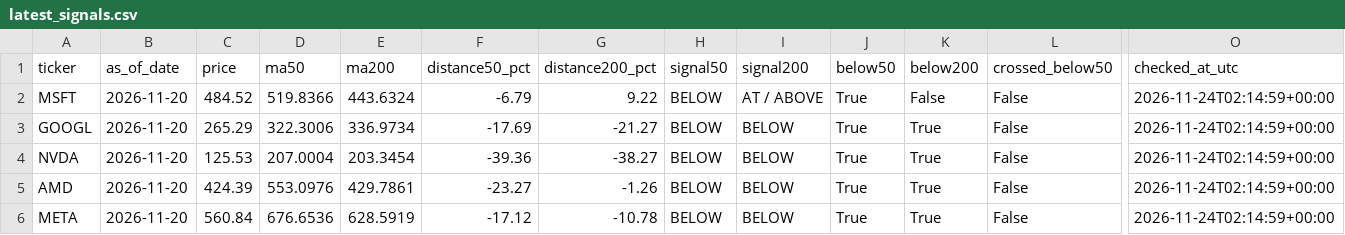
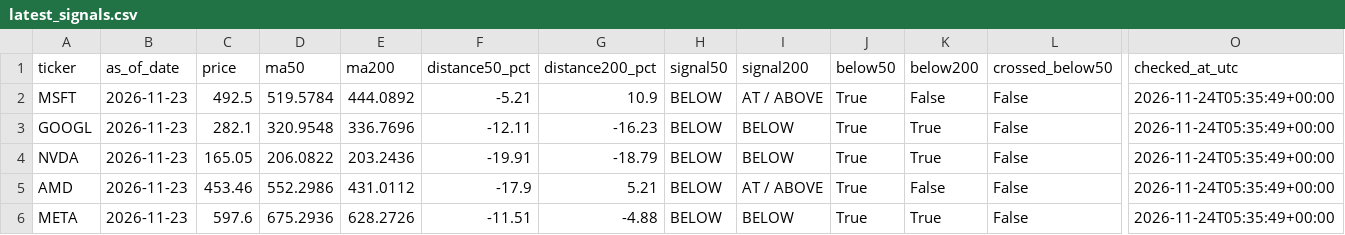
Before and after one commit to kmkrishnakant68-beep/stockpilot-cloud, a CSV file: stockpilot_data/latest_signals.csv, drawn as a sheet; only a part is shown, gaps mark what is left out; the diff covers the shown part only; the diff names each change by its address in the sheet, - before the commit and + after, or states it on an @@ line.

```diff
--- a/stockpilot_data/latest_signals.csv
+++ b/stockpilot_data/latest_signals.csv
-B2:B6 (as_of_date): 2026-11-20
+B2:B6 (as_of_date): 2026-11-23
-C2 (price): 484.52
+C2 (price): 492.5
-D2 (ma50): 519.8366
+D2 (ma50): 519.5784
-E2 (ma200): 443.6324
+E2 (ma200): 444.0892
-F2 (distance50_pct): -6.79
+F2 (distance50_pct): -5.21
-G2 (distance200_pct): 9.22
+G2 (distance200_pct): 10.9
-O2:O6 (checked_at_utc): 2026-11-24T02:14:59+00:00
+O2:O6 (checked_at_utc): 2026-11-24T05:35:49+00:00
-C3 (price): 265.29
+C3 (price): 282.1
-D3 (ma50): 322.3006
+D3 (ma50): 320.9548
-E3 (ma200): 336.9734
+E3 (ma200): 336.7696
-F3 (distance50_pct): -17.69
+F3 (distance50_pct): -12.11
-G3 (distance200_pct): -21.27
+G3 (distance200_pct): -16.23
-C4 (price): 125.53
+C4 (price): 165.05
-D4 (ma50): 207.0004
+D4 (ma50): 206.0822
-E4 (ma200): 203.3454
+E4 (ma200): 203.2436
-F4 (distance50_pct): -39.36
+F4 (distance50_pct): -19.91
-G4 (distance200_pct): -38.27
+G4 (distance200_pct): -18.79
-C5 (price): 424.39
+C5 (price): 453.46
-D5 (ma50): 553.0976
+D5 (ma50): 552.2986
-E5 (ma200): 429.7861
+E5 (ma200): 431.0112
-F5 (distance50_pct): -23.27
+F5 (distance50_pct): -17.9
-G5 (distance200_pct): -1.26
+G5 (distance200_pct): 5.21
-I5 (signal200): BELOW
+I5 (signal200): AT / ABOVE
-K5 (below200): True
+K5 (below200): False
-C6 (price): 560.84
+C6 (price): 597.6
-D6 (ma50): 676.6536
+D6 (ma50): 675.2936
-E6 (ma200): 628.5919
+E6 (ma200): 628.2726
-F6 (distance50_pct): -17.12
+F6 (distance50_pct): -11.51
-G6 (distance200_pct): -10.78
+G6 (distance200_pct): -4.88
```
Also changed, not shown: 68 edited cells elsewhere in this file, 4 other files.
